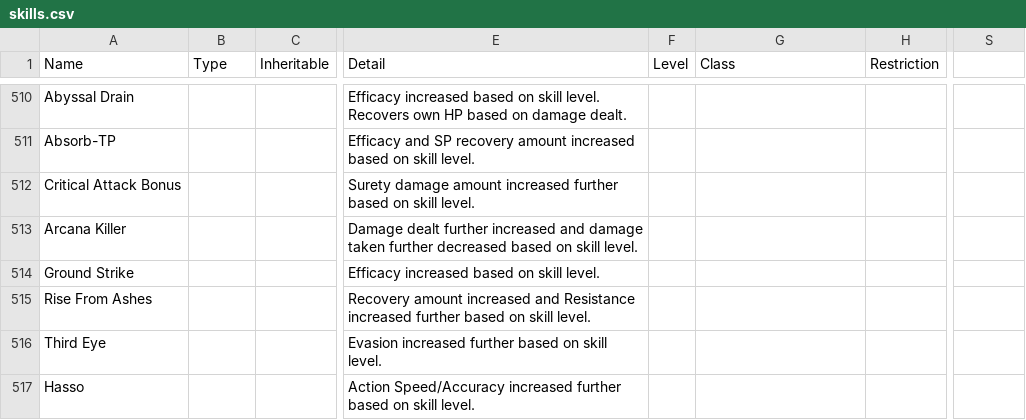
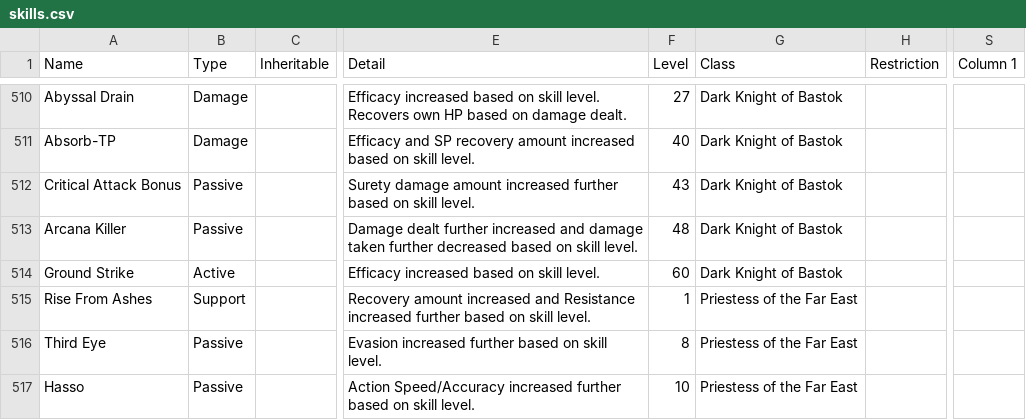
Before and after one commit to itsnicksia/wizardry-daphne-guide, a CSV file: data/skills.csv, drawn as a sheet; only a part is shown, gaps mark what is left out; the diff covers the shown part only; the diff names each change by its address in the sheet, - before the commit and + after, or states it on an @@ line.

```diff
--- a/data/skills.csv
+++ b/data/skills.csv
-S1: (empty)
+S1: Column 1
-B510:B511 (Type): (empty)
+B510:B511 (Type): Damage
-F510 (Level): (empty)
+F510 (Level): 27
-G510:G514 (Class): (empty)
+G510:G514 (Class): Dark Knight of Bastok
-F511 (Level): (empty)
+F511 (Level): 40
-B512:B513 (Type): (empty)
+B512:B513 (Type): Passive
-F512 (Level): (empty)
+F512 (Level): 43
-F513 (Level): (empty)
+F513 (Level): 48
-B514 (Type): (empty)
+B514 (Type): Active
-F514 (Level): (empty)
+F514 (Level): 60
-B515 (Type): (empty)
+B515 (Type): Support
-F515 (Level): (empty)
+F515 (Level): 1
-G515:G517 (Class): (empty)
+G515:G517 (Class): Priestess of the Far East
-B516:B517 (Type): (empty)
+B516:B517 (Type): Passive
-F516 (Level): (empty)
+F516 (Level): 8
-F517 (Level): (empty)
+F517 (Level): 10
```
Also changed, not shown: 4 added rows, 4 removed rows and 68 edited cells elsewhere in this file.
